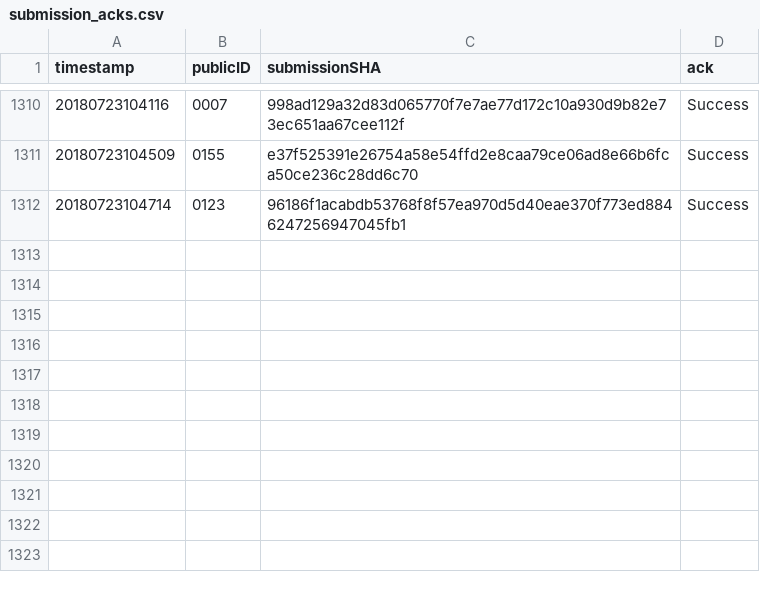
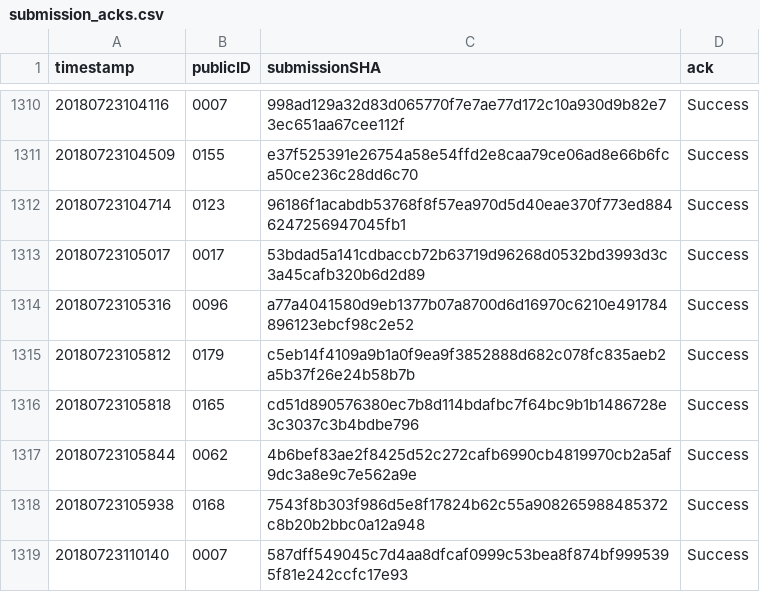
Before and after one commit to icfpcontest2018/icfpcontest2018.github.io, a CSV file: _data/submission_acks.csv, drawn as a sheet; only a part is shown, gaps mark what is left out; the diff names each change by its address in the sheet, - before the commit and + after, or states it on an @@ line.

Commit message:
Update submission_acks.

```diff
--- a/_data/submission_acks.csv
+++ b/_data/submission_acks.csv
+row 1313: 20180723105017 | 0017 | 53bdad5a141cdbaccb72b63719d96268d0532bd3993d3c3a45cafb320b6d2d89 | Success
+row 1314: 20180723105316 | 0096 | a77a4041580d9eb1377b07a8700d6d16970c6210e491784896123ebcf98c2e52 | Success
+row 1315: 20180723105812 | 0179 | c5eb14f4109a9b1a0f9ea9f3852888d682c078fc835aeb2a5b37f26e24b58b7b | Success
+row 1316: 20180723105818 | 0165 | cd51d890576380ec7b8d114bdafbc7f64bc9b1b1486728e3c3037c3b4bdbe796 | Success
+row 1317: 20180723105844 | 0062 | 4b6bef83ae2f8425d52c272cafb6990cb4819970cb2a5af9dc3a8e9c7e562a9e | Success
+row 1318: 20180723105938 | 0168 | 7543f8b303f986d5e8f17824b62c55a908265988485372c8b20b2bbc0a12a948 | Success
+row 1319: 20180723110140 | 0007 | 587dff549045c7d4aa8dfcaf0999c53bea8f874bf9995395f81e242ccfc17e93 | Success
```
